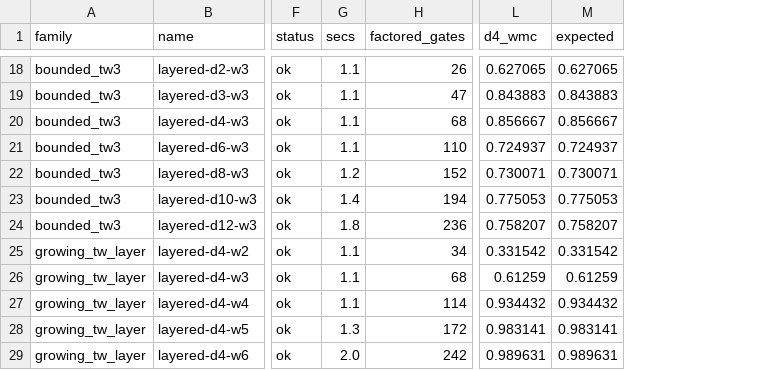
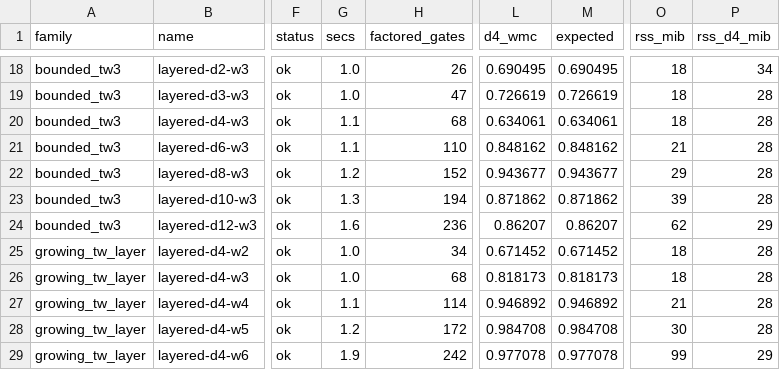
Before and after one commit to 0sidewalkenforcer0/SPARQLcirc, a CSV file: reference/watdiv/e4_results.csv, drawn as a sheet; only a part is shown, gaps mark what is left out; the diff covers the shown part only; the diff names each change by its address in the sheet, - before the commit and + after, or states it on an @@ line.

```diff
--- a/reference/watdiv/e4_results.csv
+++ b/reference/watdiv/e4_results.csv
+column O (rss_mib), rows 18-29: 18 | 18 | 18 | 21 | 29 | 39 | 62 | 18 | 18 | 21 | 30 | 99
+column P (rss_d4_mib), rows 18-29: 34 | 28 | 28 | 28 | 28 | 28 | 29 | 28 | 28 | 28 | 28 | 29
-G18:G19 (secs): 1.1
+G18:G19 (secs): 1.0
-L18 (d4_wmc): 0.627065
+L18 (d4_wmc): 0.690495
-M18 (expected): 0.627065
+M18 (expected): 0.690495
-L19 (d4_wmc): 0.843883
+L19 (d4_wmc): 0.726619
-M19 (expected): 0.843883
+M19 (expected): 0.726619
-L20 (d4_wmc): 0.856667
+L20 (d4_wmc): 0.634061
-M20 (expected): 0.856667
+M20 (expected): 0.634061
-L21 (d4_wmc): 0.724937
+L21 (d4_wmc): 0.848162
-M21 (expected): 0.724937
+M21 (expected): 0.848162
-L22 (d4_wmc): 0.730071
+L22 (d4_wmc): 0.943677
-M22 (expected): 0.730071
+M22 (expected): 0.943677
-G23 (secs): 1.4
+G23 (secs): 1.3
-L23 (d4_wmc): 0.775053
+L23 (d4_wmc): 0.871862
-M23 (expected): 0.775053
+M23 (expected): 0.871862
-G24 (secs): 1.8
+G24 (secs): 1.6
-L24 (d4_wmc): 0.758207
+L24 (d4_wmc): 0.86207
-M24 (expected): 0.758207
+M24 (expected): 0.86207
-G25:G26 (secs): 1.1
+G25:G26 (secs): 1.0
-L25 (d4_wmc): 0.331542
+L25 (d4_wmc): 0.671452
-M25 (expected): 0.331542
+M25 (expected): 0.671452
-L26 (d4_wmc): 0.61259
+L26 (d4_wmc): 0.818173
-M26 (expected): 0.61259
+M26 (expected): 0.818173
-L27 (d4_wmc): 0.934432
+L27 (d4_wmc): 0.946892
-M27 (expected): 0.934432
+M27 (expected): 0.946892
-G28 (secs): 1.3
+G28 (secs): 1.2
-L28 (d4_wmc): 0.983141
+L28 (d4_wmc): 0.984708
-M28 (expected): 0.983141
+M28 (expected): 0.984708
-G29 (secs): 2.0
+G29 (secs): 1.9
-L29 (d4_wmc): 0.989631
+L29 (d4_wmc): 0.977078
-M29 (expected): 0.989631
+M29 (expected): 0.977078
```
Also changed, not shown: 50 edited cells elsewhere in this file, 10 other files.
